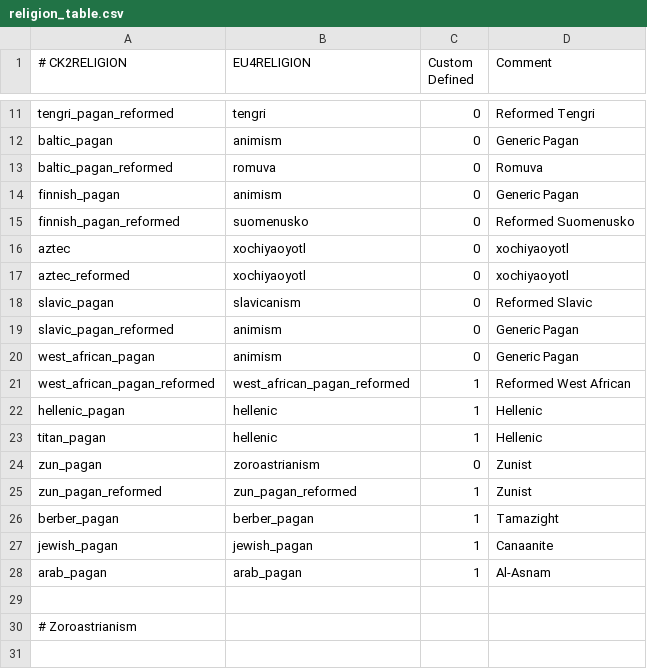
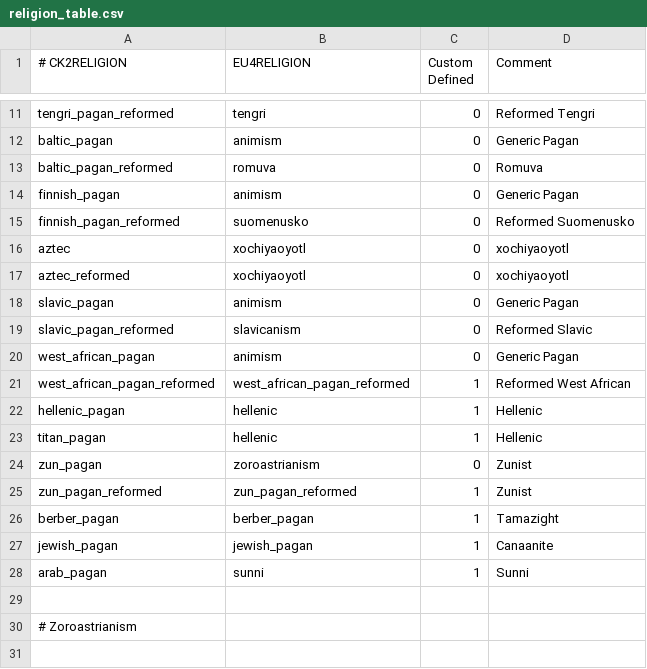
Before and after one commit to zeress/CK2--to-VeF, a CSV file: CK2Plus_VeF/eu4_converter/religion_table.csv, drawn as a sheet; only a part is shown, gaps mark what is left out.

```diff
--- a/CK2Plus_VeF/eu4_converter/religion_table.csv
+++ b/CK2Plus_VeF/eu4_converter/religion_table.csv
@@ -17,4 +17,4 @@ aztec;xochiyaoyotl;0;xochiyaoyotl
 aztec_reformed;xochiyaoyotl;0;xochiyaoyotl
-slavic_pagan;slavicanism;0;Reformed Slavic
-slavic_pagan_reformed;animism;0;Generic Pagan
+slavic_pagan;animism;0;Generic Pagan
+slavic_pagan_reformed;slavicanism;0;Reformed Slavic
 west_african_pagan;animism;0;Generic Pagan
@@ -27,3 +27,3 @@ berber_pagan;berber_pagan;1;Tamazight
 jewish_pagan;jewish_pagan;1;Canaanite
-arab_pagan;arab_pagan;1;Al-Asnam
+arab_pagan;sunni;1;Sunni
 
```
Also changed, not shown: 2 other files.
